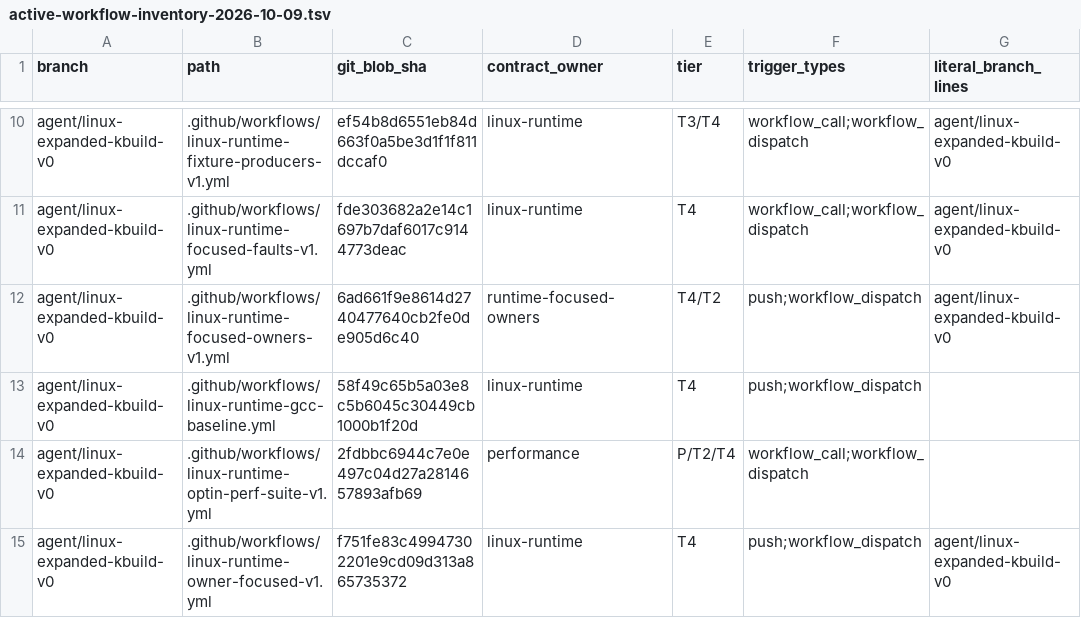
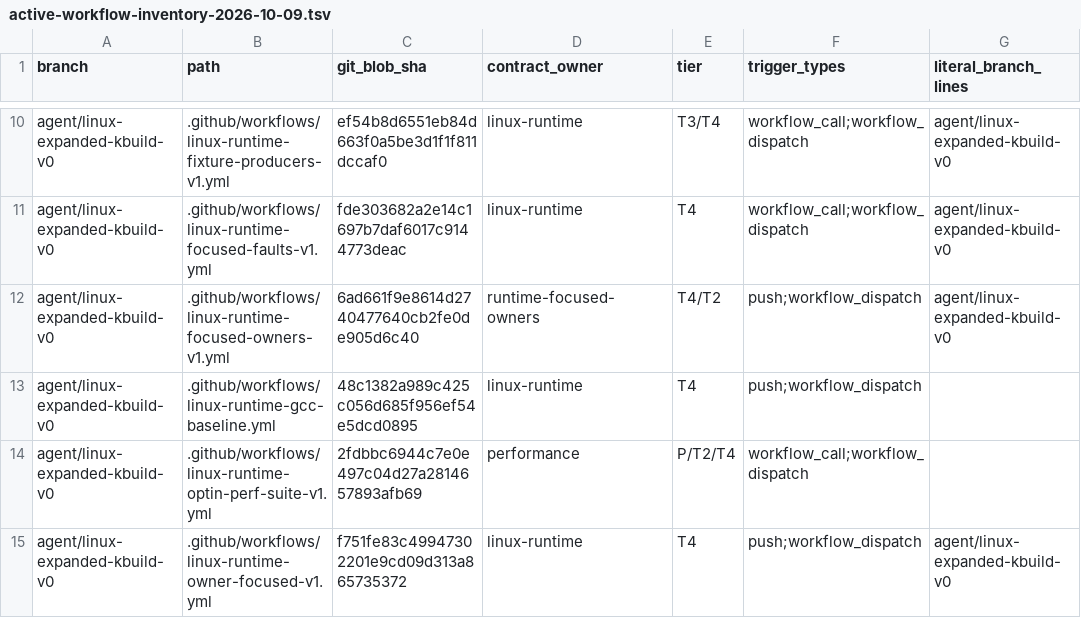
Before and after one commit to yituanxing/minic-toolchain, a TSV file: docs/ci/active-workflow-inventory-2026-10-09.tsv, drawn as a sheet; only a part is shown, gaps mark what is left out; the diff names each change by its address in the sheet, - before the commit and + after, or states it on an @@ line.

```diff
--- a/docs/ci/active-workflow-inventory-2026-10-09.tsv
+++ b/docs/ci/active-workflow-inventory-2026-10-09.tsv
-C13 (git_blob_sha): 58f49c65b5a03e8c5b6045c30449cb1000b1f20d
+C13 (git_blob_sha): 48c1382a989c425c056d685f956ef54e5dcd0895
```
Also changed, not shown: 1 other file.
